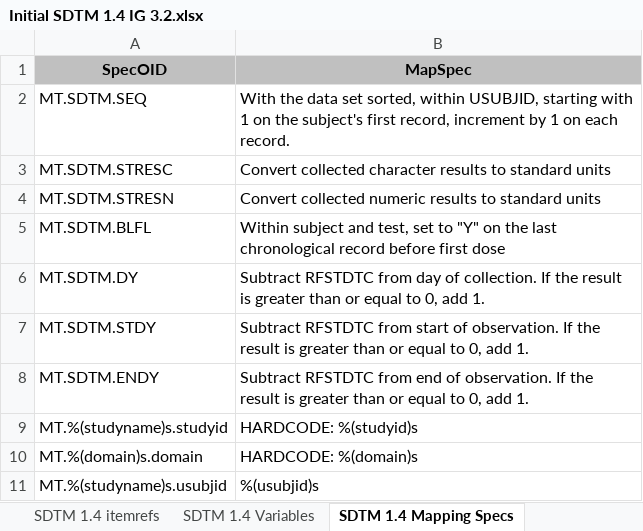
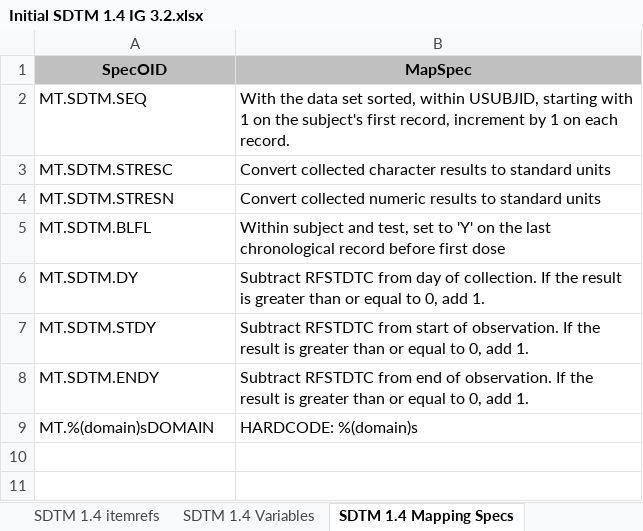
Before and after one commit to mikemolter/StudyDesigner, an Excel workbook: Initial SDTM 1.4 IG 3.2.xlsx, sheet SDTM 1.4 Mapping Specs, drawn as a sheet; values as stored, in another font and other column widths than the file's, no borders; removed rows and columns are numbered as before the commit, all else as after; the diff names each change by its address in the sheet, - before the commit and + after, or states it on an @@ line.

```diff
--- a/Initial SDTM 1.4 IG 3.2.xlsx (sheet SDTM 1.4 Mapping Specs)
+++ b/Initial SDTM 1.4 IG 3.2.xlsx (sheet SDTM 1.4 Mapping Specs)
-B5 (MapSpec): …set to "Y" on the…
+B5 (MapSpec): …set to 'Y' on the…
-row 9: MT.%(studyname)s.studyid | HARDCODE: %(studyid)s
-A9 (SpecOID): MT.%(domain)s.domain
+A9 (SpecOID): MT.%(domain)sDOMAIN
-row 11: MT.%(studyname)s.usubjid | %(usubjid)s
```
Also changed, not shown: sheet SDTM 1.4 itemrefs, sheet SDTMIG 3.2 Items VS V2, sheet SDTM 1.4 Variables, sheet SDTMIG 3.2 Items AE V1, other sheet tabs, 2 other files.
